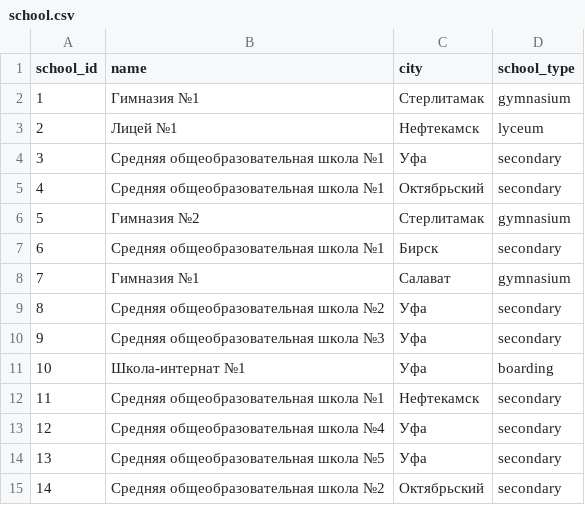
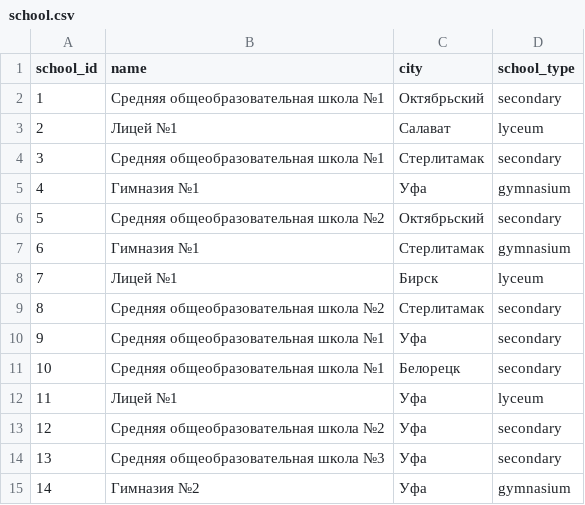
Before and after one commit to bbl01/Digital-portfolio-OOP, a CSV file: data/school.csv, drawn as a sheet; only a part is shown; the diff covers the shown part only.

```diff
--- a/data/school.csv
+++ b/data/school.csv
@@ -1,15 +1,15 @@
 school_id,name,city,school_type
-1,Гимназия №1,Стерлитамак,gymnasium
-2,Лицей №1,Нефтекамск,lyceum
-3,Средняя общеобразовательная школа №1,Уфа,secondary
-4,Средняя общеобразовательная школа №1,Октябрьский,secondary
-5,Гимназия №2,Стерлитамак,gymnasium
-6,Средняя общеобразовательная школа №1,Бирск,secondary
-7,Гимназия №1,Салават,gymnasium
-8,Средняя общеобразовательная школа №2,Уфа,secondary
-9,Средняя общеобразовательная школа №3,Уфа,secondary
-10,Школа-интернат №1,Уфа,boarding
-11,Средняя общеобразовательная школа №1,Нефтекамск,secondary
-12,Средняя общеобразовательная школа №4,Уфа,secondary
-13,Средняя общеобразовательная школа №5,Уфа,secondary
-14,Средняя общеобразовательная школа №2,Октябрьский,secondary
+1,Средняя общеобразовательная школа №1,Октябрьский,secondary
+2,Лицей №1,Салават,lyceum
+3,Средняя общеобразовательная школа №1,Стерлитамак,secondary
+4,Гимназия №1,Уфа,gymnasium
+5,Средняя общеобразовательная школа №2,Октябрьский,secondary
+6,Гимназия №1,Стерлитамак,gymnasium
+7,Лицей №1,Бирск,lyceum
+8,Средняя общеобразовательная школа №2,Стерлитамак,secondary
+9,Средняя общеобразовательная школа №1,Уфа,secondary
+10,Средняя общеобразовательная школа №1,Белорецк,secondary
+11,Лицей №1,Уфа,lyceum
+12,Средняя общеобразовательная школа №2,Уфа,secondary
+13,Средняя общеобразовательная школа №3,Уфа,secondary
+14,Гимназия №2,Уфа,gymnasium
```
Also changed, not shown: 101 edited cells elsewhere in this file, data/achievement.csv, data/achievement_kind.csv, 7 other files.
